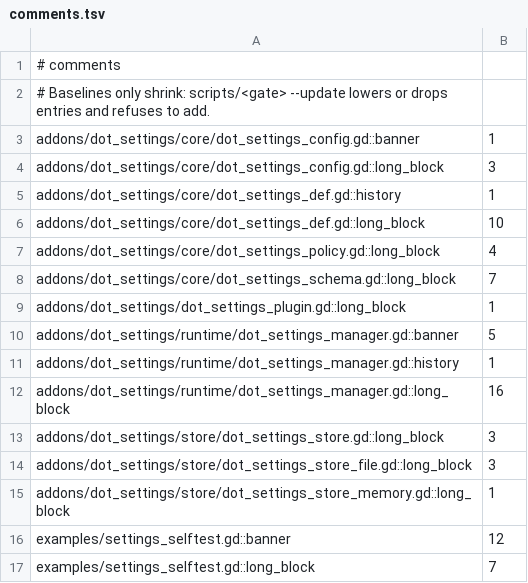
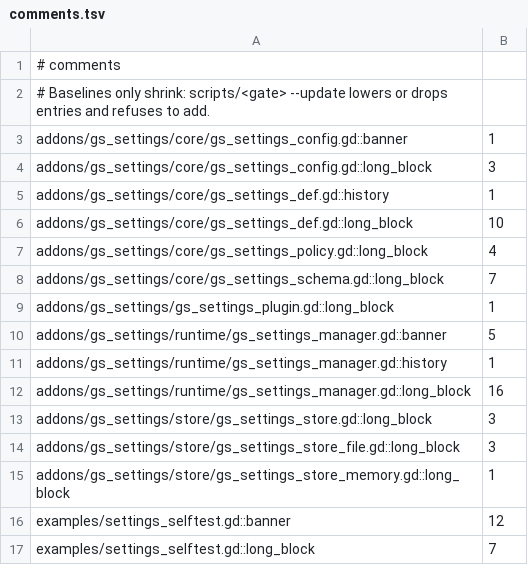
Before and after one commit to gamespice-platform/settings, a TSV file: ci/efficiency/comments.tsv, drawn as a sheet.

```diff
--- a/ci/efficiency/comments.tsv
+++ b/ci/efficiency/comments.tsv
@@ -2,15 +2,15 @@
 # Baselines only shrink: scripts/<gate> --update lowers or drops entries and refuses to add.
-addons/dot_settings/core/dot_settings_config.gd::banner	1
-addons/dot_settings/core/dot_settings_config.gd::long_block	3
-addons/dot_settings/core/dot_settings_def.gd::history	1
-addons/dot_settings/core/dot_settings_def.gd::long_block	10
-addons/dot_settings/core/dot_settings_policy.gd::long_block	4
-addons/dot_settings/core/dot_settings_schema.gd::long_block	7
-addons/dot_settings/dot_settings_plugin.gd::long_block	1
-addons/dot_settings/runtime/dot_settings_manager.gd::banner	5
-addons/dot_settings/runtime/dot_settings_manager.gd::history	1
-addons/dot_settings/runtime/dot_settings_manager.gd::long_block	16
-addons/dot_settings/store/dot_settings_store.gd::long_block	3
-addons/dot_settings/store/dot_settings_store_file.gd::long_block	3
-addons/dot_settings/store/dot_settings_store_memory.gd::long_block	1
+addons/gs_settings/core/gs_settings_config.gd::banner	1
+addons/gs_settings/core/gs_settings_config.gd::long_block	3
+addons/gs_settings/core/gs_settings_def.gd::history	1
+addons/gs_settings/core/gs_settings_def.gd::long_block	10
+addons/gs_settings/core/gs_settings_policy.gd::long_block	4
+addons/gs_settings/core/gs_settings_schema.gd::long_block	7
+addons/gs_settings/gs_settings_plugin.gd::long_block	1
+addons/gs_settings/runtime/gs_settings_manager.gd::banner	5
+addons/gs_settings/runtime/gs_settings_manager.gd::history	1
+addons/gs_settings/runtime/gs_settings_manager.gd::long_block	16
+addons/gs_settings/store/gs_settings_store.gd::long_block	3
+addons/gs_settings/store/gs_settings_store_file.gd::long_block	3
+addons/gs_settings/store/gs_settings_store_memory.gd::long_block	1
 examples/settings_selftest.gd::banner	12
```
Also changed, not shown: ci/efficiency/size.tsv, 34 other files.
